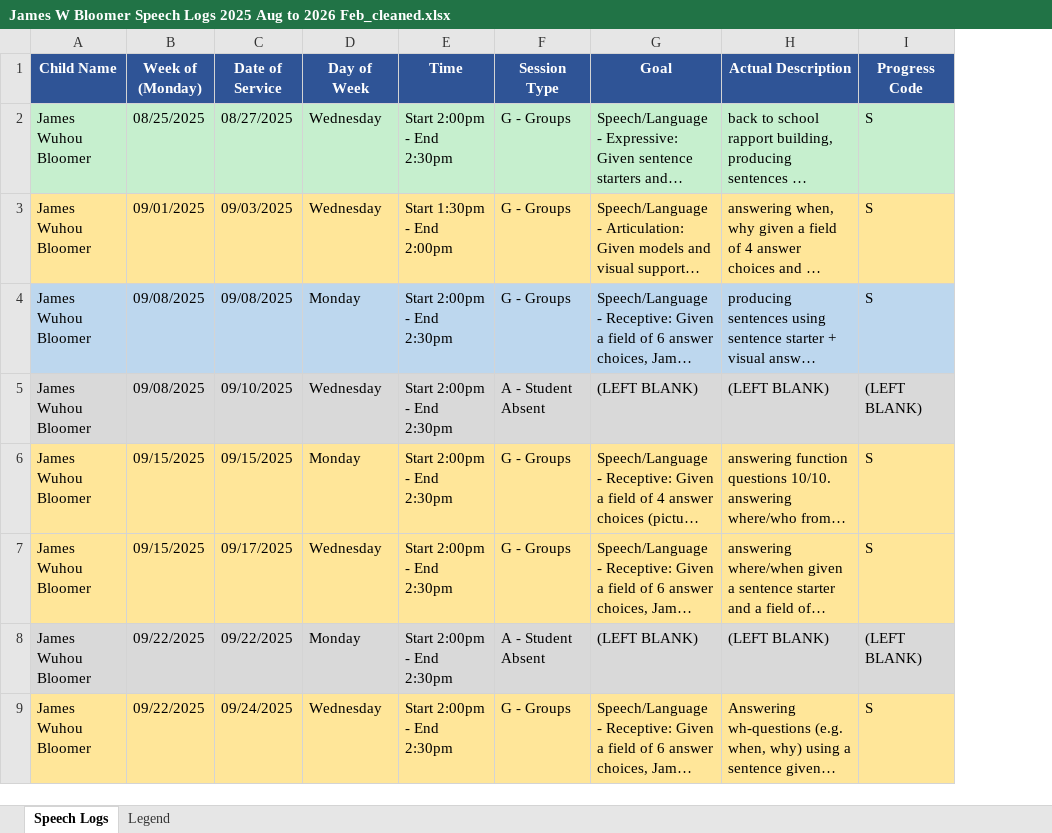
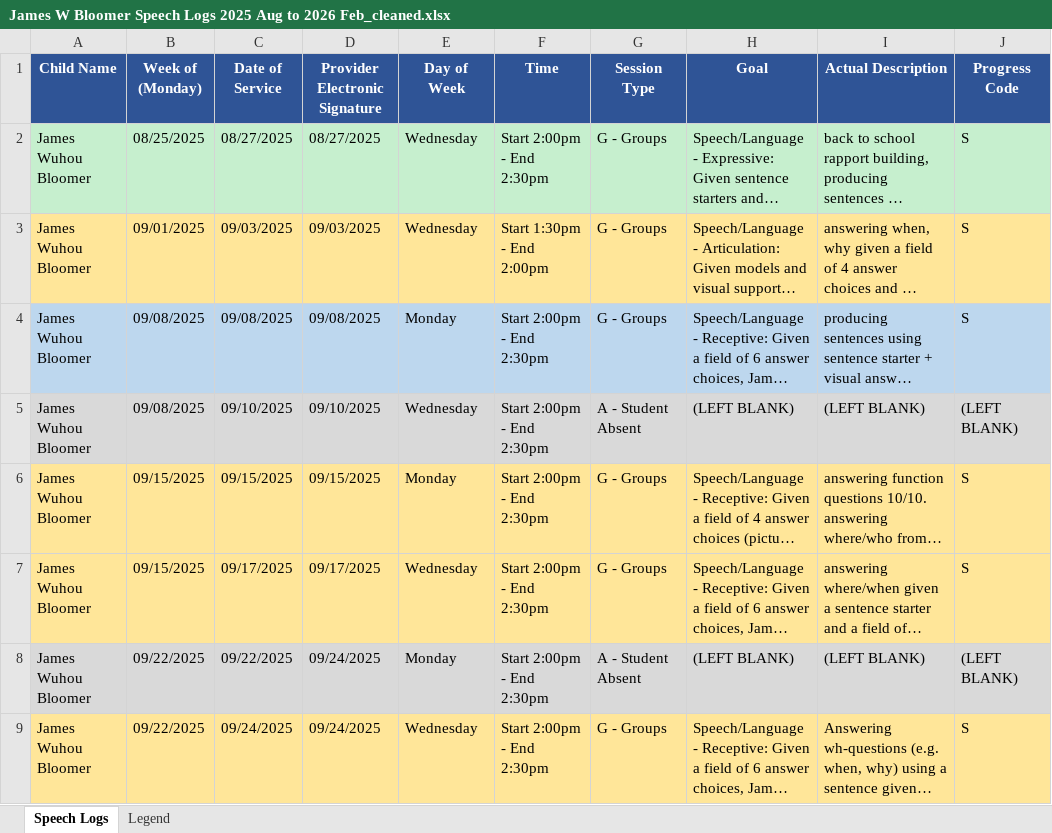
Before and after one commit to olsongl/Speech-Script-pdf, an Excel workbook: out/James W Bloomer Speech Logs 2025 Aug to 2026 Feb_cleaned.xlsx, sheet Speech Logs, drawn as a sheet; only a part is shown; long unchanged cells end in …; values as stored, in another font and other column widths than the file's, no borders; the diff names each change by its address in the sheet, - before the commit and + after, or states it on an @@ line.

Commit message:
date of service

```diff
--- a/out/James W Bloomer Speech Logs 2025 Aug to 2026 Feb_cleaned.xlsx (sheet Speech Logs)
+++ b/out/James W Bloomer Speech Logs 2025 Aug to 2026 Feb_cleaned.xlsx (sheet Speech Logs)
+column D (Provider Electronic Signature), rows 2-9: 08/27/2025 | 09/03/2025 | 09/08/2025 | 09/10/2025 | 09/15/2025 | 09/17/2025 | 09/24/2025 | 09/24/2025
```
Also changed, not shown: out/James W Bloomer Speech Logs 2025 Aug to 2026 Feb_log.xlsx, 2 other files.
